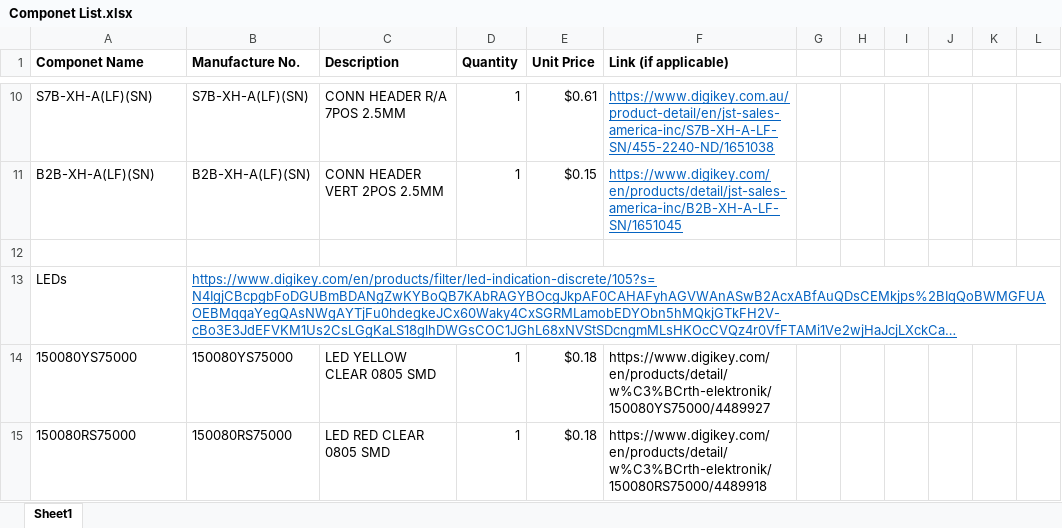
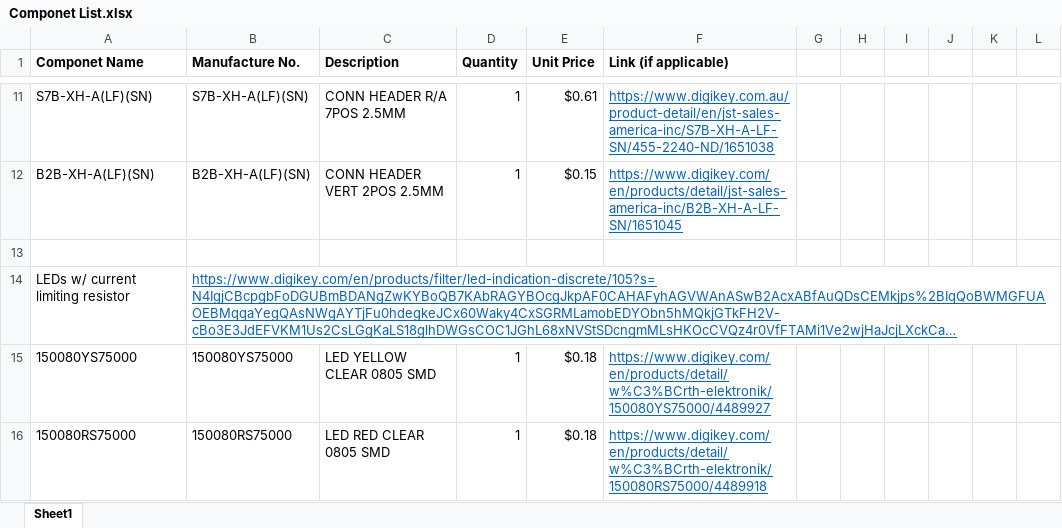
Before and after one commit to UF-Design-Build-Fly/PCB-Shield-Design, an Excel workbook: Parts/Componet List.xlsx, sheet Sheet1, drawn as a sheet; only a part is shown, gaps mark what is left out; long unchanged cells end in …; values as stored, in another font and other column widths than the file's, no borders; addresses are those after the commit; the diff covers the shown part only; the diff names each change by its address in the sheet, - before the commit and + after, or states it on an @@ line.

Commit message:
Update Componet List.xlsx
Added part number for current limiting resistor for LEDs

```diff
--- a/Parts/Componet List.xlsx (sheet Sheet1)
+++ b/Parts/Componet List.xlsx (sheet Sheet1)
-A14 (Componet Name): LEDs
+A14 (Componet Name): LEDs w/ current limiting resistor
@@ F15:F16 underline: off → on, text colour: black → #0563C1 @@
```
Also changed, not shown: 2 added rows and cell formats elsewhere in this sheet.
